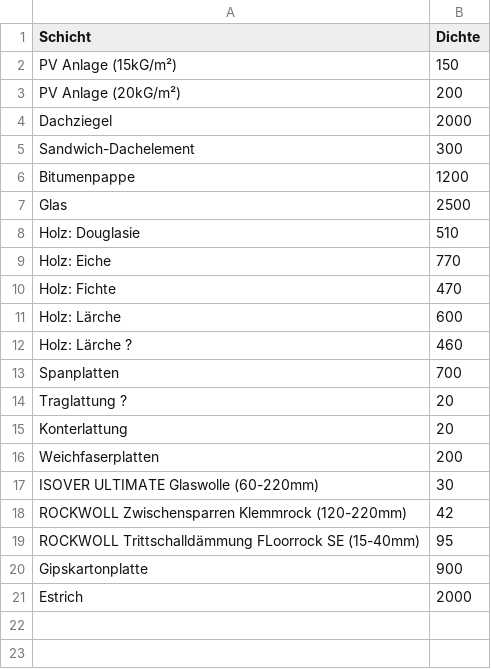
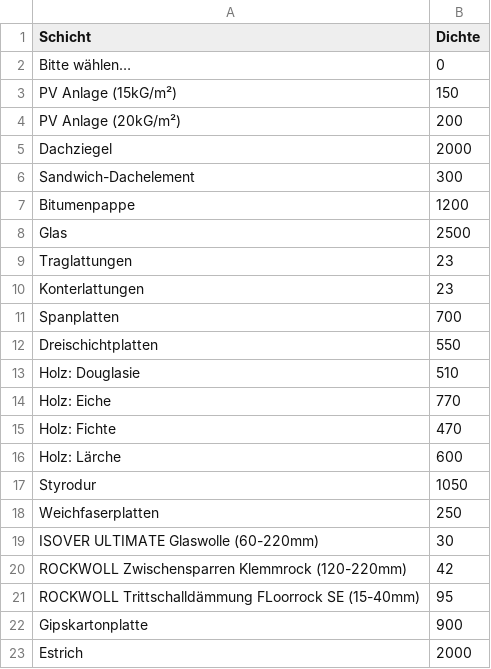
Before and after one commit to SchneiderSam/bb-calc, a CSV file: Dachschichten.csv, drawn as a sheet.

Commit message:
Update Dachschichten.csv

```diff
--- a/Dachschichten.csv
+++ b/Dachschichten.csv
@@ -1,2 +1,3 @@
 Schicht;Dichte
+Bitte wählen…;0
 PV Anlage (15kG/m²);150
@@ -7,2 +8,6 @@ Bitumenpappe;1200
 Glas;2500
+Traglattungen;23
+Konterlattungen;23
+Spanplatten;700
+Dreischichtplatten;550
 Holz: Douglasie;510
@@ -11,7 +16,4 @@ Holz: Fichte;470
 Holz: Lärche;600
-Holz: Lärche ?;460
-Spanplatten;700
-Traglattung ?;20
-Konterlattung;20
-Weichfaserplatten;200
+Styrodur;1050
+Weichfaserplatten;250
 ISOVER ULTIMATE Glaswolle (60-220mm);30
```
